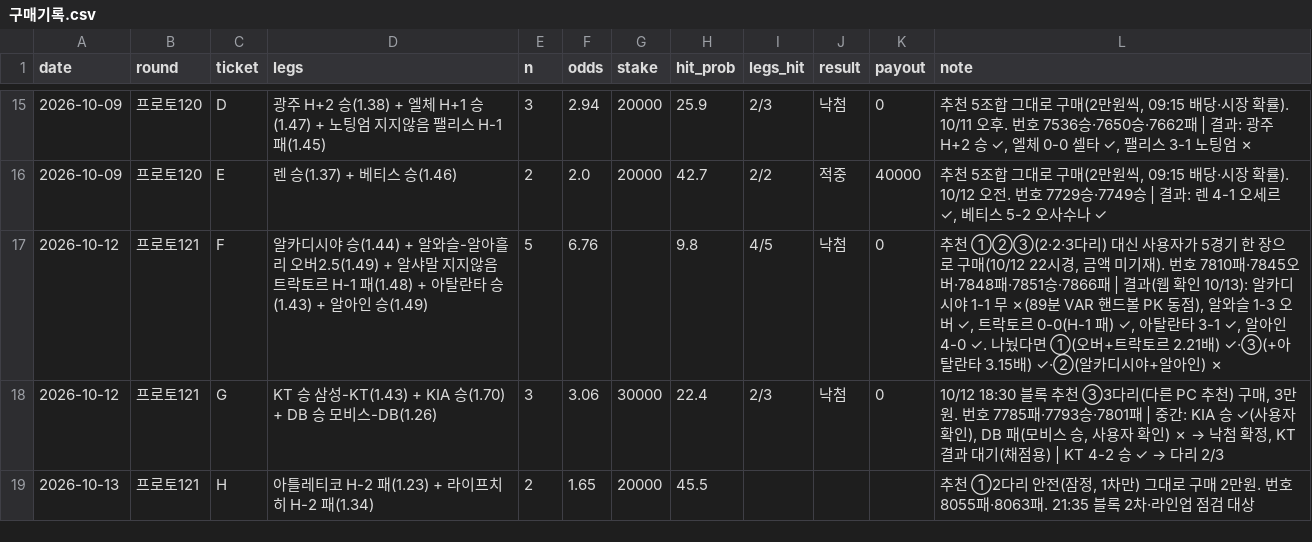
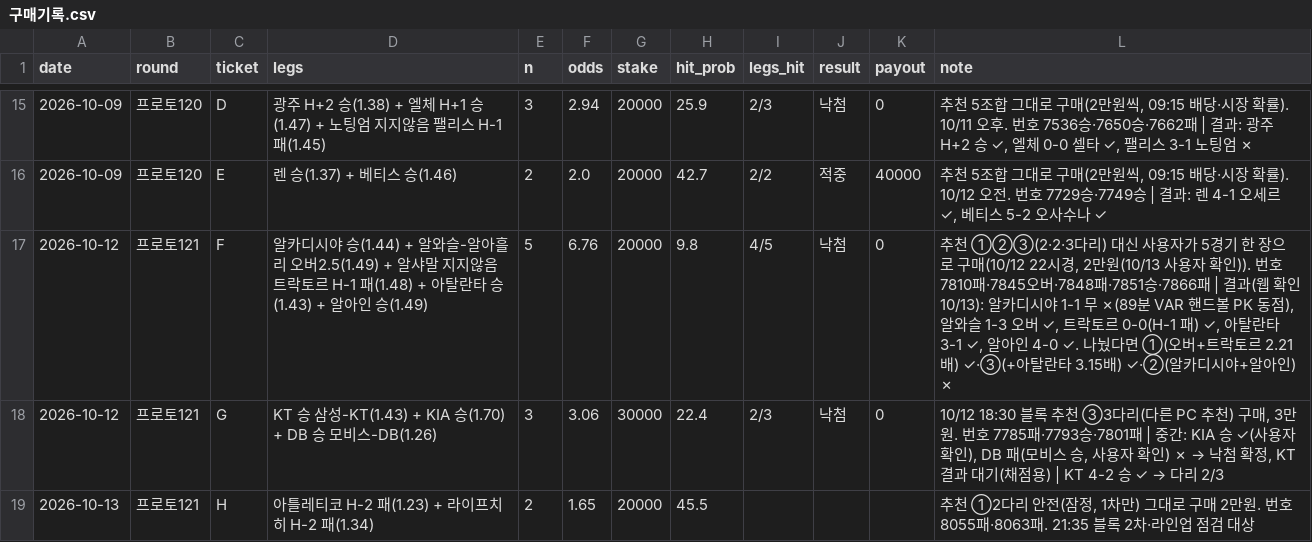
Before and after one commit to Mrzero-00/ai-playground, a CSV file: 승부예측 프로그램/구매기록.csv, drawn as a sheet; only a part is shown, gaps mark what is left out.

```diff
--- a/승부예측 프로그램/구매기록.csv
+++ b/승부예측 프로그램/구매기록.csv
@@ -16,3 +16,3 @@ date,round,ticket,legs,n,odds,stake,hit_prob,legs_hit,result,payout,note
 2026-10-09,프로토120,E,렌 승(1.37) + 베티스 승(1.46),2,2.0,20000,42.7,2/2,적중,40000,"추천 5조합 그대로 구매(2만원씩, 09:15 배당·시장 확률). 10/12 오전. 번호 7729승·7749승 | 결과: 렌 4-1 오세르 ✓, 베티스 5-2 오사수나 ✓"
-2026-10-12,프로토121,F,알카디시야 승(1.44) + 알와슬-알아흘리 오버2.5(1.49) + 알샤말 지지않음 트락토르 H-1 패(1.48) + 아탈란타 승(1.43) + 알아인 승(1.49),5,6.76,,9.8,4/5,낙첨,0,"추천 ①②③(2·2·3다리) 대신 사용자가 5경기 한 장으로 구매(10/12 22시경, 금액 미기재). 번호 7810패·7845오버·7848패·7851승·7866패 | 결과(웹 확인 10/13): 알카디시야 1-1 무 ✗(89분 VAR 핸드볼 PK 동점), 알와슬 1-3 오버 ✓, 트락토르 0-0(H-1 패) ✓, 아탈란타 3-1 ✓, 알아인 4-0 ✓. 나눴다면 ①(오버+트락토르 2.21배) ✓·③(+아탈란타 3.15배) ✓·②(알카디시야+알아인) ✗"
+2026-10-12,프로토121,F,알카디시야 승(1.44) + 알와슬-알아흘리 오버2.5(1.49) + 알샤말 지지않음 트락토르 H-1 패(1.48) + 아탈란타 승(1.43) + 알아인 승(1.49),5,6.76,20000,9.8,4/5,낙첨,0,"추천 ①②③(2·2·3다리) 대신 사용자가 5경기 한 장으로 구매(10/12 22시경, 2만원(10/13 사용자 확인)). 번호 7810패·7845오버·7848패·7851승·7866패 | 결과(웹 확인 10/13): 알카디시야 1-1 무 ✗(89분 VAR 핸드볼 PK 동점), 알와슬 1-3 오버 ✓, 트락토르 0-0(H-1 패) ✓, 아탈란타 3-1 ✓, 알아인 4-0 ✓. 나눴다면 ①(오버+트락토르 2.21배) ✓·③(+아탈란타 3.15배) ✓·②(알카디시야+알아인) ✗"
 2026-10-12,프로토121,G,KT 승 삼성-KT(1.43) + KIA 승(1.70) + DB 승 모비스-DB(1.26),3,3.06,30000,22.4,2/3,낙첨,0,"10/12 18:30 블록 추천 ③3다리(다른 PC 추천) 구매, 3만원. 번호 7785패·7793승·7801패 | 중간: KIA 승 ✓(사용자 확인), DB 패(모비스 승, 사용자 확인) ✗ → 낙첨 확정, KT 결과 대기(채점용) | KT 4-2 승 ✓ → 다리 2/3"
```
